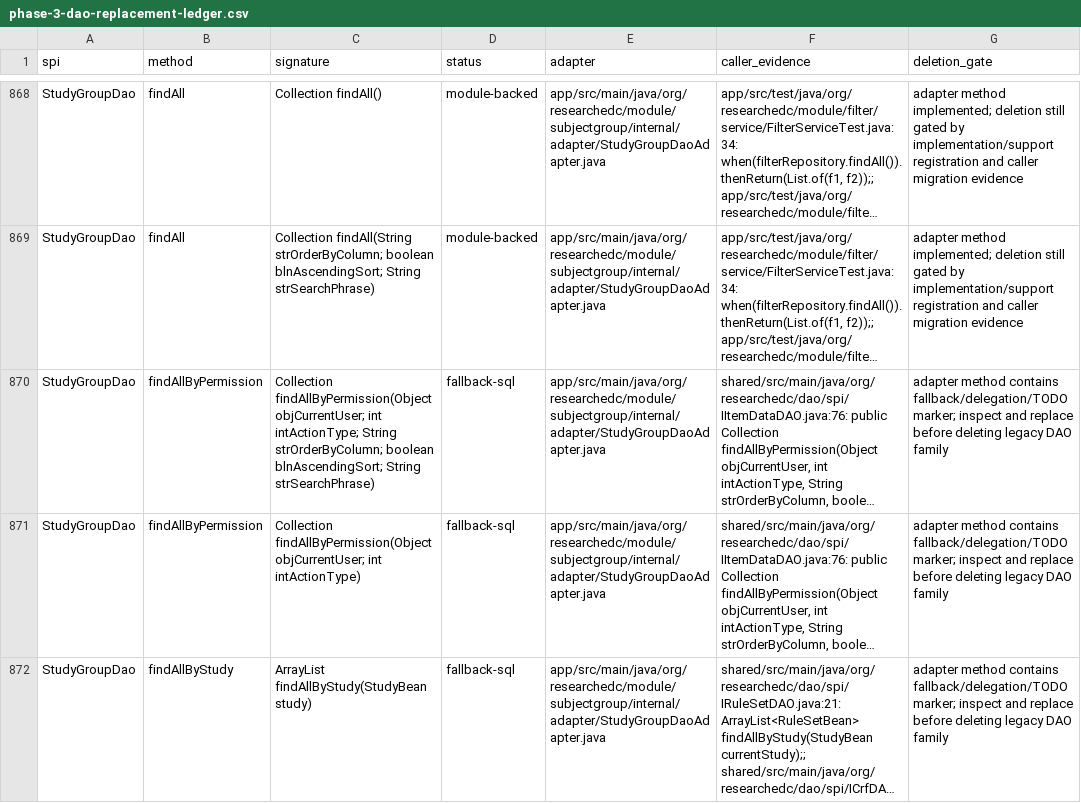
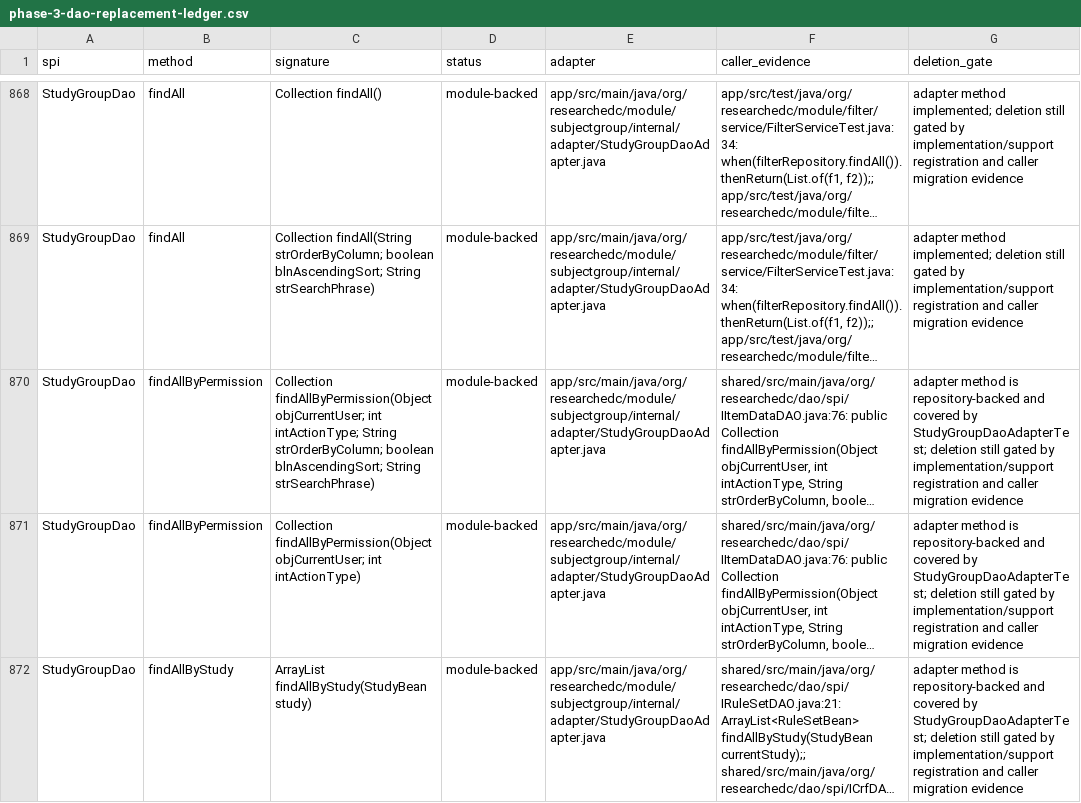
Before and after one commit to tianzilei/ResearchEDC, a CSV file: docs/refactor/phase-3-dao-replacement-ledger.csv, drawn as a sheet; only a part is shown, gaps mark what is left out; long unchanged cells end in …; the diff covers the shown part only; the diff names each change by its address in the sheet, - before the commit and + after, or states it on an @@ line.

Commit message:
Advance Phase 3 DAO replacement ledger

```diff
--- a/docs/refactor/phase-3-dao-replacement-ledger.csv
+++ b/docs/refactor/phase-3-dao-replacement-ledger.csv
-D870:D872 (status): fallback-sql
+D870:D872 (status): module-backed
-G870:G872 (deletion_gate): adapter method contains fallback/delegation/TODO marker; inspect and replace before deleting legacy DAO family
+G870:G872 (deletion_gate): adapter method is repository-backed and covered by StudyGroupDaoAdapterTest; deletion still gated by implementation/support registration and caller migration evidence
```
Also changed, not shown: 10 edited cells elsewhere in this file, 7 other files.
